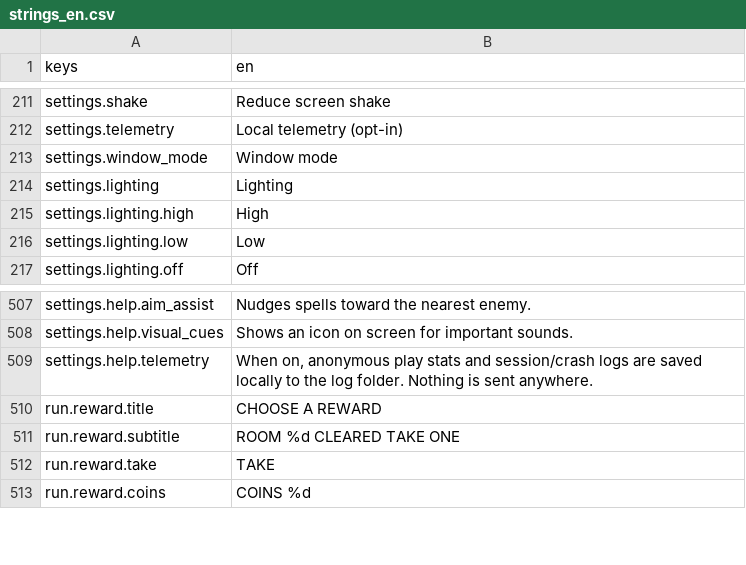
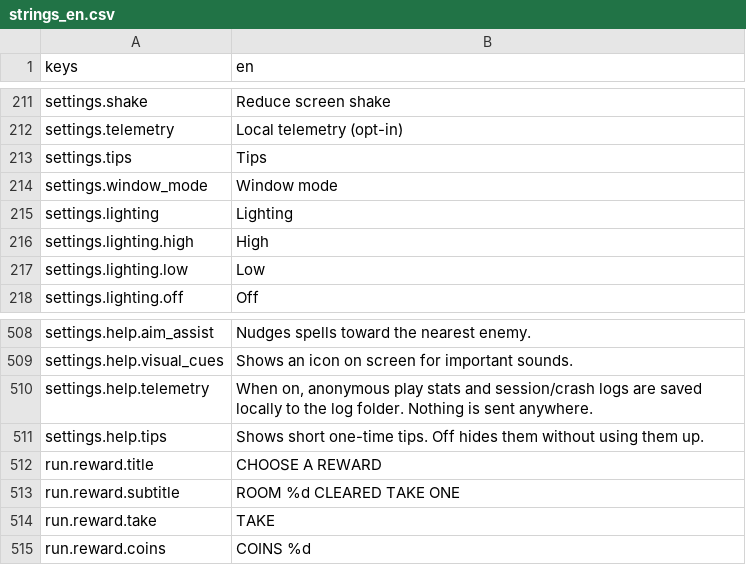
Before and after one commit to franklinjr12/ArcaneDungeon, a CSV file: i18n/strings_en.csv, drawn as a sheet; only a part is shown, gaps mark what is left out; the diff names each change by its address in the sheet, - before the commit and + after, or states it on an @@ line.

```diff
--- a/i18n/strings_en.csv
+++ b/i18n/strings_en.csv
+row 213: settings.tips | Tips
+row 511: settings.help.tips | Shows short one-time tips. Off hides them without using them up.
```
Also changed, not shown: 10 other files.
